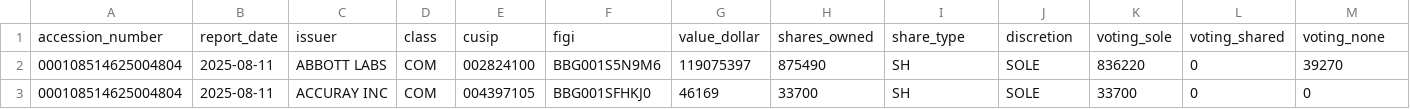
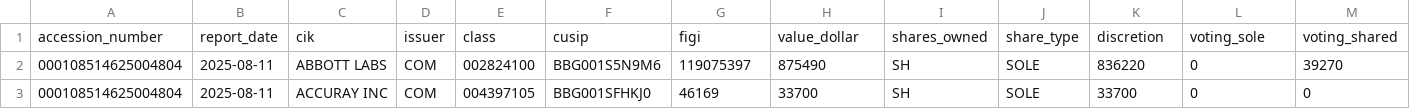
Before and after one commit to emilyguancamole/edgar-analysis, a CSV file: extracted_13f.csv, drawn as a sheet; only a part is shown; removed rows and columns are numbered as before the commit, all else as after; rows hold the shown columns only; the diff names each change by its address in the sheet, - before the commit and + after, or states it on an @@ line.

Commit message:
created tables

```diff
--- a/extracted_13f.csv
+++ b/extracted_13f.csv
-row 1: accession_number | report_date | issuer | class | cusip | figi | value_dollar | shares_owned | share_type | discretion | voting_sole | voting_shared | voting_none
+row 1: accession_number | report_date | cik | issuer | class | cusip | figi | value_dollar | shares_owned | share_type | discretion | voting_sole | voting_shared
```
Also changed, not shown: extracted_13g.csv, 8 other files.
